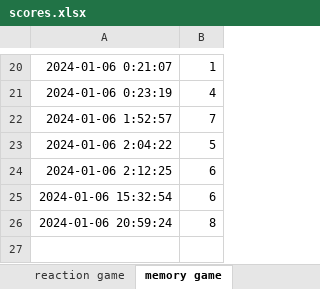
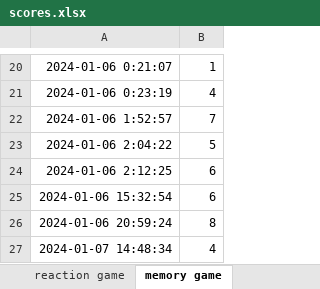
Before and after one commit to ebibers/cognitive-analysis-app, an Excel workbook: scores.xlsx, sheet memory game, drawn as a sheet; only a part is shown, gaps mark what is left out; values as stored, in another font and other column widths than the file's, no borders; the diff names each change by its address in the sheet, - before the commit and + after, or states it on an @@ line.

```diff
--- a/scores.xlsx (sheet memory game)
+++ b/scores.xlsx (sheet memory game)
+row 27: 2024-01-07 14:48:34 | 4
```
Also changed, not shown: sheet reaction game, sheet target game, 1 other file.
